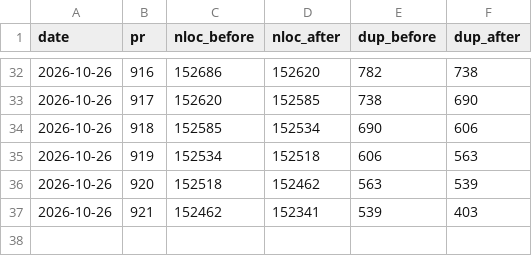
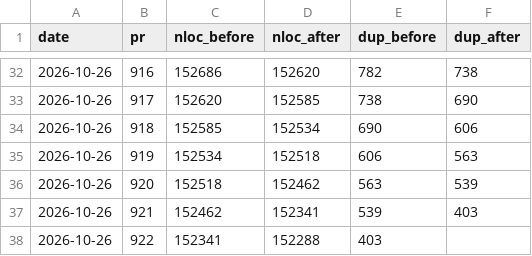
Before and after one commit to RcusStackwalker/FastECU, a CSV file: docs/reference/dedup-trend.csv, drawn as a sheet; only a part is shown, gaps mark what is left out.

```diff
--- a/docs/reference/dedup-trend.csv
+++ b/docs/reference/dedup-trend.csv
@@ -37 +37,2 @@ date,pr,nloc_before,nloc_after,dup_before,dup_after
 2026-10-26,921,152462,152341,539,403
+2026-10-26,922,152341,152288,403,
```
Also changed, not shown: 1 other file.
